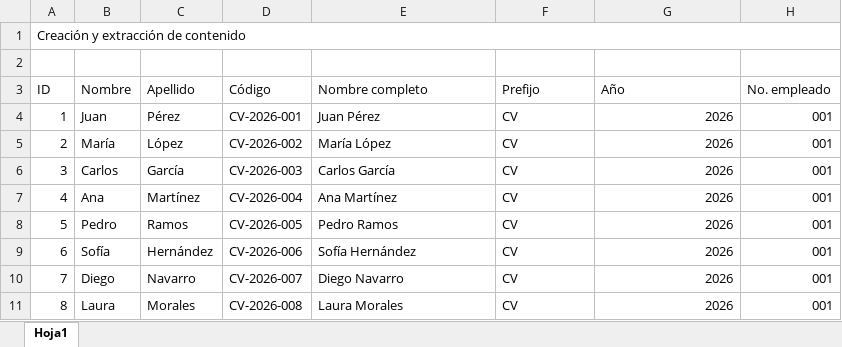
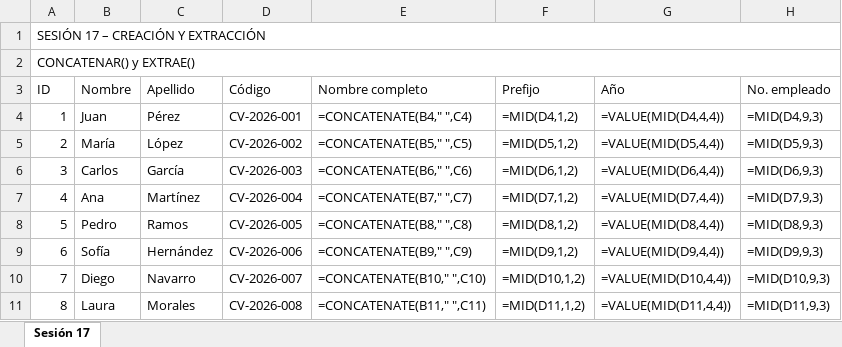
Before and after one commit to sebsotoosolis-ui/homesbrief, an Excel workbook: documentos/Creacion y extraccion de contenido.xlsx, sheet Sesión 17, drawn as a sheet; only a part is shown; values as stored, in another font and other column widths than the file's, no cell formats; formulas without a stored value are shown as written; the diff covers the shown part only; the diff names each change by its address in the sheet, - before the commit and + after, or states it on an @@ line.

```diff
--- a/documentos/Creacion y extraccion de contenido.xlsx (sheet Sesión 17)
+++ b/documentos/Creacion y extraccion de contenido.xlsx (sheet Sesión 17)
-sheet tab: Hoja1
+sheet tab: Sesión 17
@@ column A (ID) renumbered between rows 1 and 2 @@
+A2:H2 merged
-E4 (Nombre completo): Juan Pérez
+E4 (Nombre completo): =CONCATENATE(B4," ",C4)
-F4 (Prefijo): CV
+F4 (Prefijo): =MID(D4,1,2)
-G4 (Año): 2026
+G4 (Año): =VALUE(MID(D4,4,4))
-H4 (No. empleado): 001
+H4 (No. empleado): =MID(D4,9,3)
-E5 (Nombre completo): María López
+E5 (Nombre completo): =CONCATENATE(B5," ",C5)
-F5 (Prefijo): CV
+F5 (Prefijo): =MID(D5,1,2)
-G5 (Año): 2026
+G5 (Año): =VALUE(MID(D5,4,4))
-H5 (No. empleado): 001
+H5 (No. empleado): =MID(D5,9,3)
-E6 (Nombre completo): Carlos García
+E6 (Nombre completo): =CONCATENATE(B6," ",C6)
-F6 (Prefijo): CV
+F6 (Prefijo): =MID(D6,1,2)
-G6 (Año): 2026
+G6 (Año): =VALUE(MID(D6,4,4))
-H6 (No. empleado): 001
+H6 (No. empleado): =MID(D6,9,3)
-E7 (Nombre completo): Ana Martínez
+E7 (Nombre completo): =CONCATENATE(B7," ",C7)
-F7 (Prefijo): CV
+F7 (Prefijo): =MID(D7,1,2)
-G7 (Año): 2026
+G7 (Año): =VALUE(MID(D7,4,4))
-H7 (No. empleado): 001
+H7 (No. empleado): =MID(D7,9,3)
-E8 (Nombre completo): Pedro Ramos
+E8 (Nombre completo): =CONCATENATE(B8," ",C8)
-F8 (Prefijo): CV
+F8 (Prefijo): =MID(D8,1,2)
-G8 (Año): 2026
+G8 (Año): =VALUE(MID(D8,4,4))
-H8 (No. empleado): 001
+H8 (No. empleado): =MID(D8,9,3)
-E9 (Nombre completo): Sofía Hernández
+E9 (Nombre completo): =CONCATENATE(B9," ",C9)
-F9 (Prefijo): CV
+F9 (Prefijo): =MID(D9,1,2)
-G9 (Año): 2026
+G9 (Año): =VALUE(MID(D9,4,4))
-H9 (No. empleado): 001
+H9 (No. empleado): =MID(D9,9,3)
-E10 (Nombre completo): Diego Navarro
+E10 (Nombre completo): =CONCATENATE(B10," ",C10)
-F10 (Prefijo): CV
+F10 (Prefijo): =MID(D10,1,2)
-G10 (Año): 2026
+G10 (Año): =VALUE(MID(D10,4,4))
-H10 (No. empleado): 001
+H10 (No. empleado): =MID(D10,9,3)
-E11 (Nombre completo): Laura Morales
+E11 (Nombre completo): =CONCATENATE(B11," ",C11)
-F11 (Prefijo): CV
+F11 (Prefijo): =MID(D11,1,2)
-G11 (Año): 2026
+G11 (Año): =VALUE(MID(D11,4,4))
-H11 (No. empleado): 001
+H11 (No. empleado): =MID(D11,9,3)
```
Also changed, not shown: 2 added rows and 48 edited cells elsewhere in this sheet, cell formats, documentos/Estandarizacion de la informacion.xlsx, documentos/Propuesta de investigacion y estructura de datos.xlsx, 1 other file.
